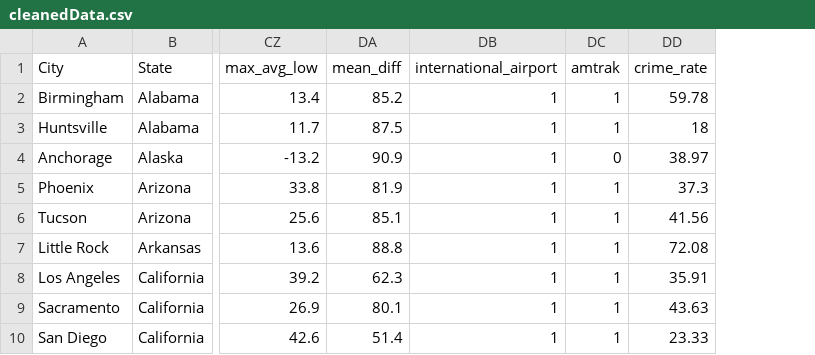
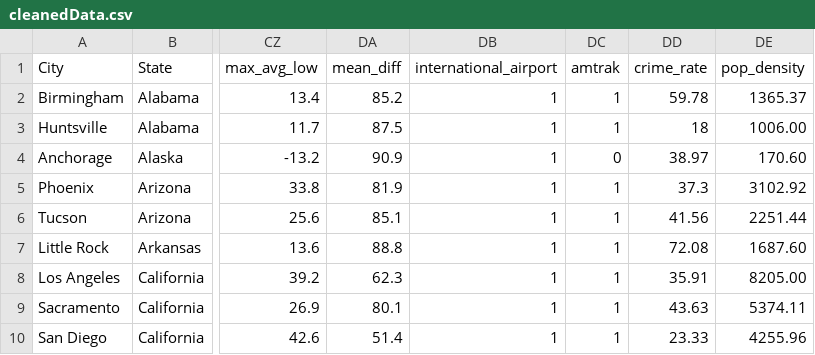
Before and after one commit to juliakirk/senior-capstone, a CSV file: datasets/cleanedData.csv, drawn as a sheet; only a part is shown, gaps mark what is left out; the diff names each change by its address in the sheet, - before the commit and + after, or states it on an @@ line.

```diff
--- a/datasets/cleanedData.csv
+++ b/datasets/cleanedData.csv
+column DE (pop_density), rows 2-10: 1365.37 | 1006.00 | 170.60 | 3102.92 | 2251.44 | 1687.60 | 8205.00 | 5374.11 | 4255.96
```
Also changed, not shown: datasets/algorithmData.csv, 12 other files.
